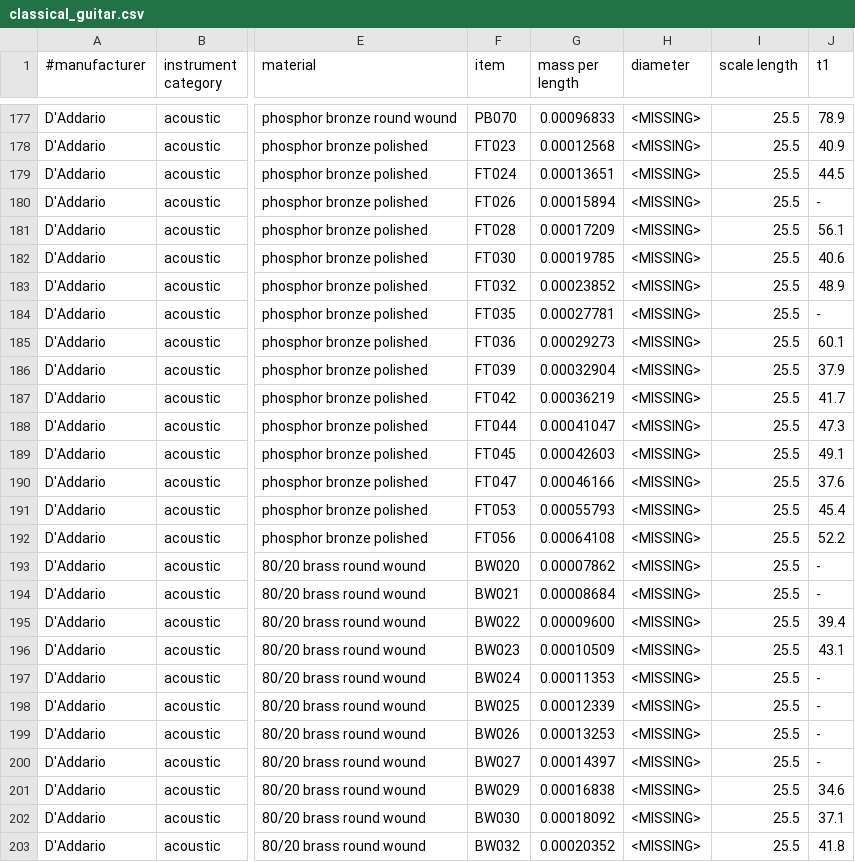
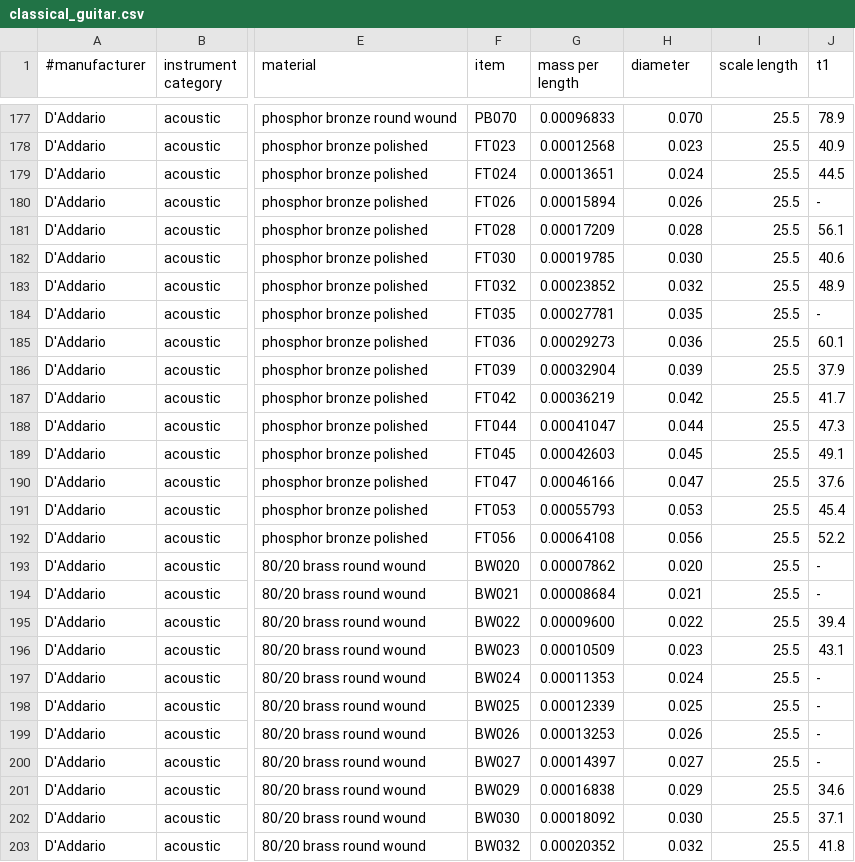
Before and after one commit to haisamido/organology, a CSV file: sources/daadario/classical_guitar.csv, drawn as a sheet; only a part is shown, gaps mark what is left out; the diff covers the shown part only; the diff names each change by its address in the sheet, - before the commit and + after, or states it on an @@ line.

Commit message:
Populated diameter values for all 84 acoustic guitar string entries
Derived string diameters from item number suffixes for all acoustic
guitar entries in classical_guitar.csv. The numeric portion of each
D'Addario item name directly corresponded to its gauge in thousandths
of an inch (e.g., PB020 = 0.020", FT053 = 0.053", BW045 = 0.045",
ZW044 = 0.044"). The special case PB056D was handled by stripping
the trailing letter suffix to yield 0.056".

Updated 84 entries across all four acoustic guitar families:
- Phosphor Bronze (PB series): 28 strings
- Flat Tops (FT series): 15 strings
- 80/20 Bronze (BW series): 23 strings
- Great American Bronze (ZW series): 18 strings

```diff
--- a/sources/daadario/classical_guitar.csv
+++ b/sources/daadario/classical_guitar.csv
-H177 (diameter): <MISSING>
+H177 (diameter): 0.070
-H178 (diameter): <MISSING>
+H178 (diameter): 0.023
-H179 (diameter): <MISSING>
+H179 (diameter): 0.024
-H180 (diameter): <MISSING>
+H180 (diameter): 0.026
-H181 (diameter): <MISSING>
+H181 (diameter): 0.028
-H182 (diameter): <MISSING>
+H182 (diameter): 0.030
-H183 (diameter): <MISSING>
+H183 (diameter): 0.032
-H184 (diameter): <MISSING>
+H184 (diameter): 0.035
-H185 (diameter): <MISSING>
+H185 (diameter): 0.036
-H186 (diameter): <MISSING>
+H186 (diameter): 0.039
-H187 (diameter): <MISSING>
+H187 (diameter): 0.042
-H188 (diameter): <MISSING>
+H188 (diameter): 0.044
-H189 (diameter): <MISSING>
+H189 (diameter): 0.045
-H190 (diameter): <MISSING>
+H190 (diameter): 0.047
-H191 (diameter): <MISSING>
+H191 (diameter): 0.053
-H192 (diameter): <MISSING>
+H192 (diameter): 0.056
-H193 (diameter): <MISSING>
+H193 (diameter): 0.020
-H194 (diameter): <MISSING>
+H194 (diameter): 0.021
-H195 (diameter): <MISSING>
+H195 (diameter): 0.022
-H196 (diameter): <MISSING>
+H196 (diameter): 0.023
-H197 (diameter): <MISSING>
+H197 (diameter): 0.024
-H198 (diameter): <MISSING>
+H198 (diameter): 0.025
-H199 (diameter): <MISSING>
+H199 (diameter): 0.026
-H200 (diameter): <MISSING>
+H200 (diameter): 0.027
-H201 (diameter): <MISSING>
+H201 (diameter): 0.029
-H202 (diameter): <MISSING>
+H202 (diameter): 0.030
-H203 (diameter): <MISSING>
+H203 (diameter): 0.032
```
Also changed, not shown: 57 edited cells elsewhere in this file.
